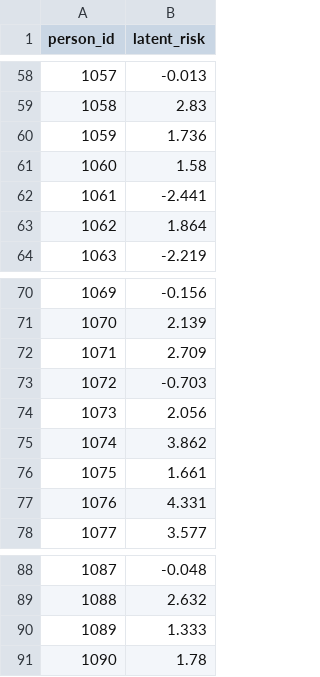
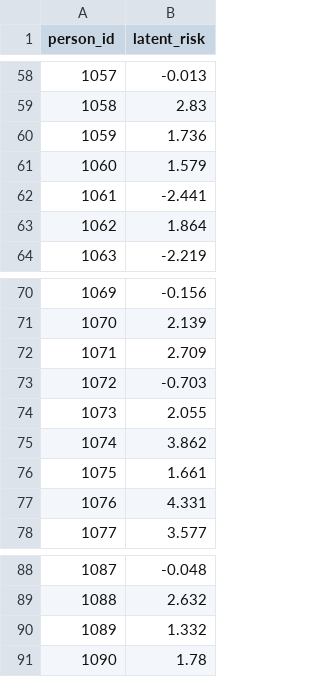
Before and after one commit to National-Clinical-Cohort-Collaborative/short-course-2024-january, a CSV file: workflow/data-public/derived/csv/patient-hidden.csv (was workflow/data-public/simulated/patient-hidden.csv), drawn as a sheet; only a part is shown, gaps mark what is left out.

```diff
--- a/workflow/data-public/simulated/patient-hidden.csv
+++ b/workflow/data-public/derived/csv/patient-hidden.csv
@@ -60,3 +60,3 @@ person_id,latent_risk
 1059,1.736
-1060,1.58
+1060,1.579
 1061,-2.441
@@ -73,3 +73,3 @@ person_id,latent_risk
 1072,-0.703
-1073,2.056
+1073,2.055
 1074,3.862
@@ -89,3 +89,3 @@ person_id,latent_risk
 1088,2.632
-1089,1.333
+1089,1.332
 1090,1.78
```
Also changed, not shown: workflow/data-public/derived/csv/patient.csv, 23 other files.
